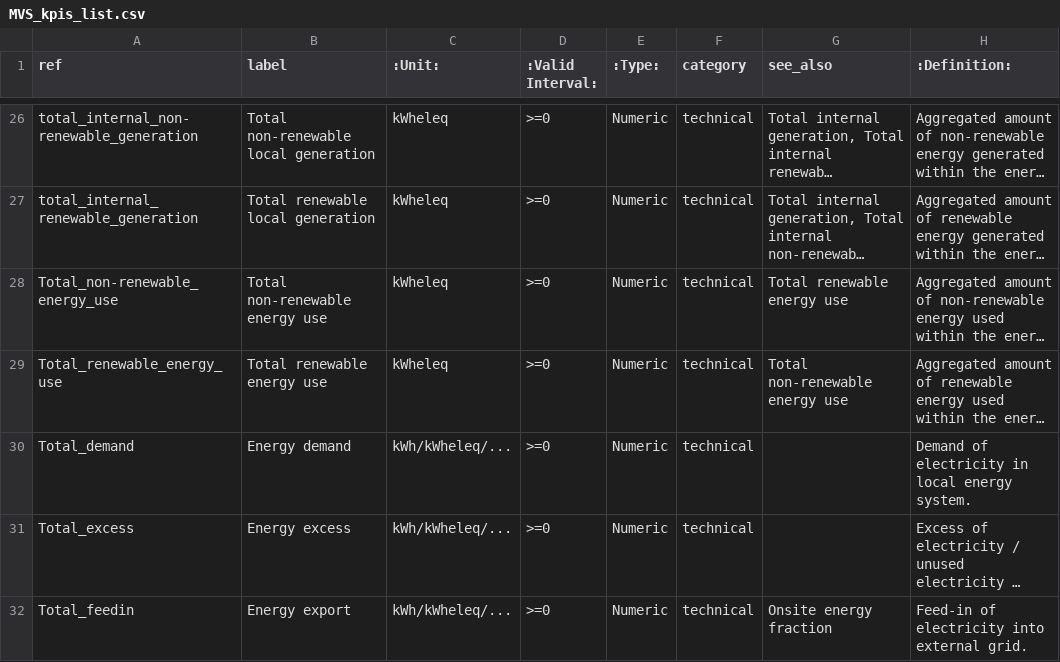
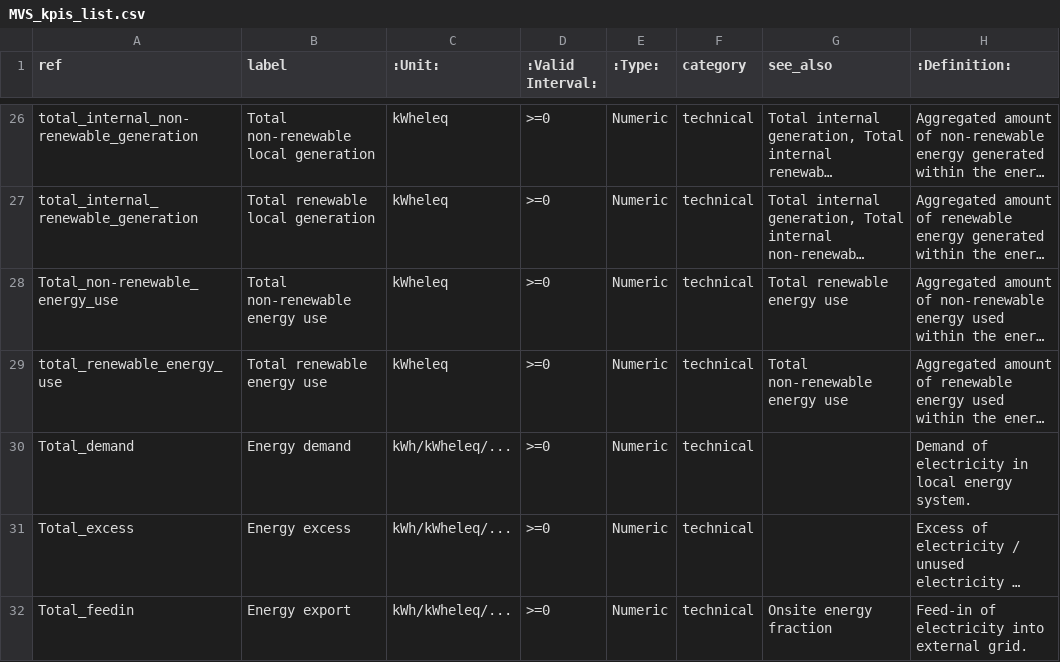
Before and after one commit to rl-institut/multi-vector-simulator, a CSV file: docs/MVS_kpis_list.csv, drawn as a sheet; only a part is shown, gaps mark what is left out; long unchanged cells end in …; the diff names each change by its address in the sheet, - before the commit and + after, or states it on an @@ line.

Commit message:
TOTAL_RENEWABLE_ENERGY_USE = "Total renewable energy use" -> "total_renewable_energy_use" And fix

```diff
--- a/docs/MVS_kpis_list.csv
+++ b/docs/MVS_kpis_list.csv
-A29 (ref): Total_renewable_energy_use
+A29 (ref): total_renewable_energy_use
```
Also changed, not shown: 2 other files.
